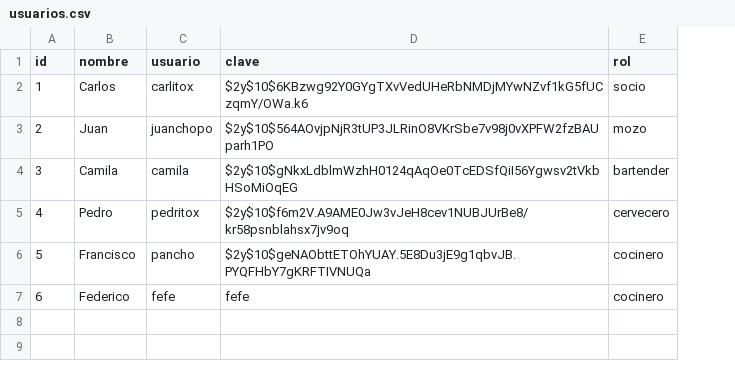
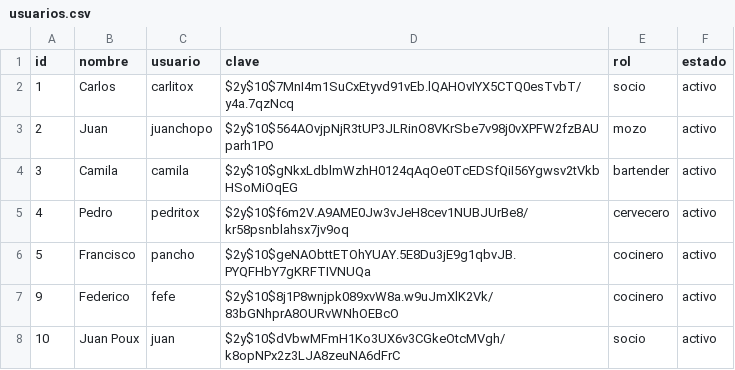
Before and after one commit to juanpoux/JuanPoux3D_Comanda, a CSV file: app/CSVDescargados/usuarios.csv, drawn as a sheet; the diff names each change by its address in the sheet, - before the commit and + after, or states it on an @@ line.

```diff
--- a/app/CSVDescargados/usuarios.csv
+++ b/app/CSVDescargados/usuarios.csv
+column F (estado), rows 2-7: all activo
-D2 (clave): $2y$10$6KBzwg92Y0GYgTXvVedUHeRbNMDjMYwNZvf1kG5fUCzqmY/OWa.k6
+D2 (clave): $2y$10$7MnI4m1SuCxEtyvd91vEb.lQAHOvIYX5CTQ0esTvbT/y4a.7qzNcq
-A7 (id): 6
+A7 (id): 9
-D7 (clave): fefe
+D7 (clave): $2y$10$8j1P8wnjpk089xvW8a.w9uJmXlK2Vk/83bGNhprA8OURvWNhOEBcO
+row 8: 10 | Juan Poux | juan | $2y$10$dVbwMFmH1Ko3UX6v3CGkeOtcMVgh/k8opNPx2z3LJA8zeuNA6dFrC | socio | activo
```
Also changed, not shown: 5 other files.
